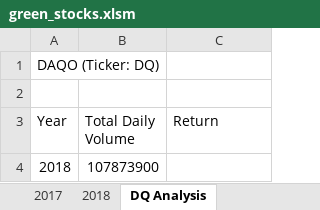
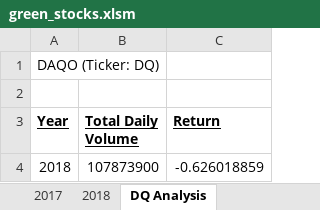
Before and after one commit to DarlenePenn/stock-analysis, an Excel workbook: green_stocks.xlsm, sheet DQ Analysis, drawn as a sheet; values as stored, in another font and other column widths than the file's, no borders; the diff names each change by its address in the sheet, - before the commit and + after, or states it on an @@ line.

Commit message:
updated code for volume change
2.2.4

```diff
--- a/green_stocks.xlsm (sheet DQ Analysis)
+++ b/green_stocks.xlsm (sheet DQ Analysis)
@@ A3:C3 bold: off → on, underline: off → on @@
-C4 (Return): (empty)
+C4 (Return): -0.626018859
```
